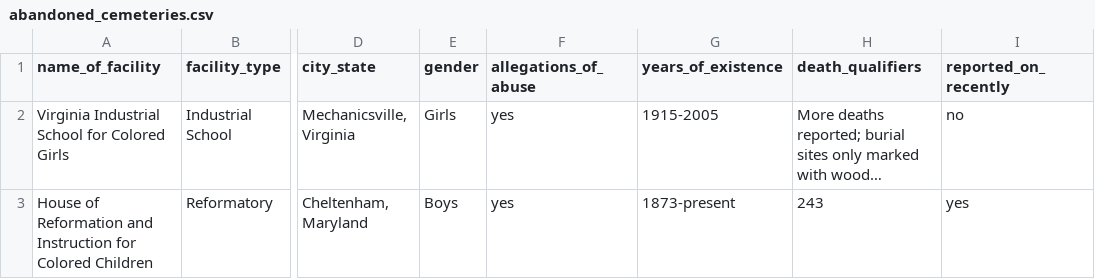
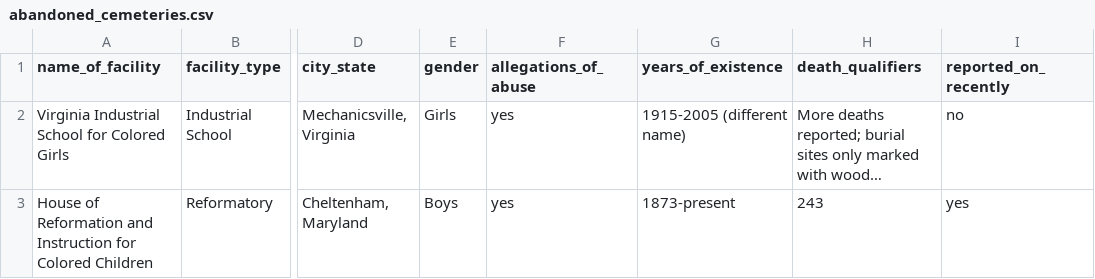
Before and after one commit to t-cms/personal_code_projects, a CSV file: ch_national_data_work/abandoned_cemeteries.csv, drawn as a sheet; only a part is shown, gaps mark what is left out; long unchanged cells end in …; the diff names each change by its address in the sheet, - before the commit and + after, or states it on an @@ line.

```diff
--- a/ch_national_data_work/abandoned_cemeteries.csv
+++ b/ch_national_data_work/abandoned_cemeteries.csv
-G2 (years_of_existence): 1915-2005
+G2 (years_of_existence): 1915-2005 (different name)
```
Also changed, not shown: ch_national_data_work/national_clean.csv, 5 other files.
